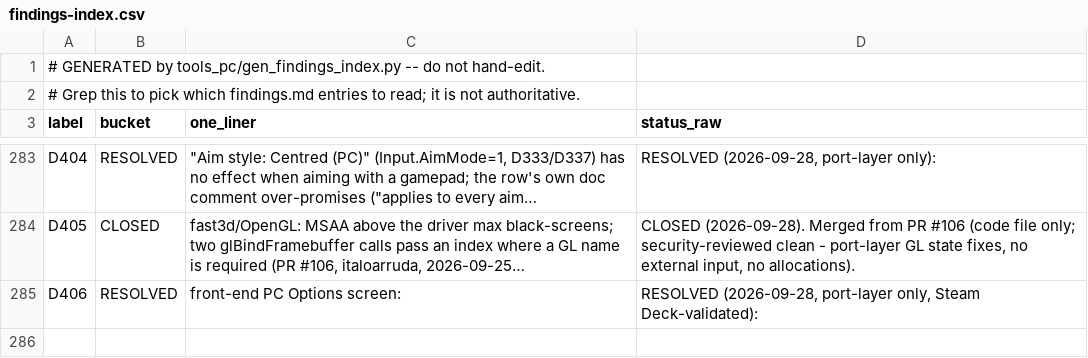
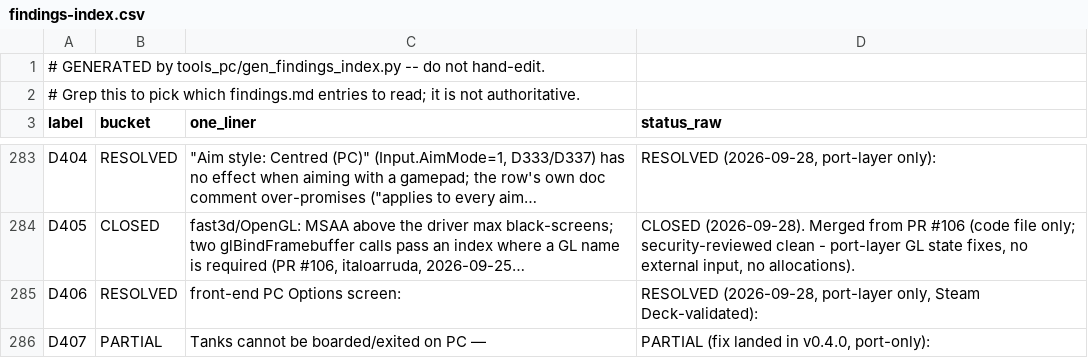
Before and after one commit to danturn/goldeneye-pc-port, a CSV file: docs/dev/findings-index.csv, drawn as a sheet; only a part is shown, gaps mark what is left out; the diff names each change by its address in the sheet, - before the commit and + after, or states it on an @@ line.

Commit message:
findings: D407 logged — tank board/exit dead on PC after the D378/D393 use/reload split (port-only fix; live tank drive owed for sign-off)

```diff
--- a/docs/dev/findings-index.csv
+++ b/docs/dev/findings-index.csv
+row 286: D407 | PARTIAL | Tanks cannot be boarded/exited on PC — | PARTIAL (fix landed in v0.4.0, port-only):
```
Also changed, not shown: 1 other file.
